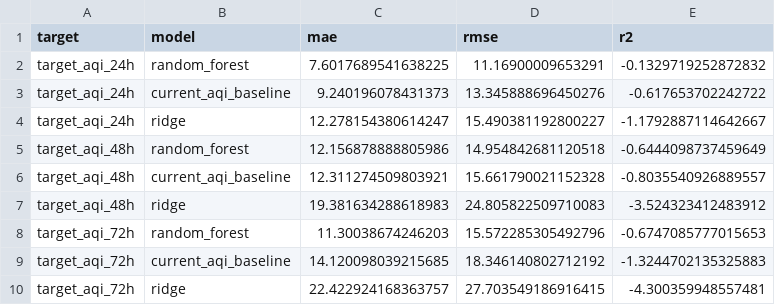
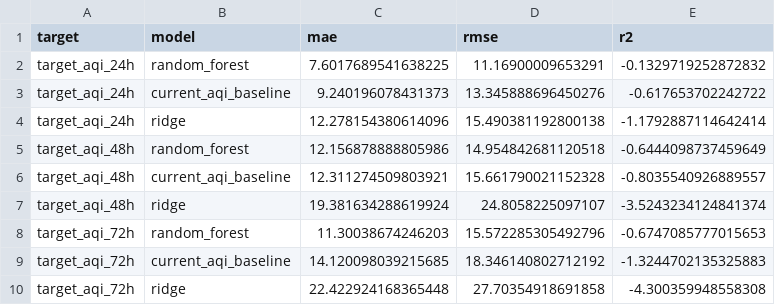
Before and after one commit to khizerrizvi12/Pearls-AQI-Predictor, a CSV file: data/processed/model_metrics.csv, drawn as a sheet; removed rows and columns are numbered as before the commit, all else as after; the diff names each change by its address in the sheet, - before the commit and + after, or states it on an @@ line.

```diff
--- a/data/processed/model_metrics.csv
+++ b/data/processed/model_metrics.csv
-row 4: target_aqi_24h | ridge | 12.278154380614247 | 15.490381192800227 | -1.1792887114642667
+row 4: target_aqi_24h | ridge | 12.278154380614096 | 15.490381192800138 | -1.1792887114642414
-row 7: target_aqi_48h | ridge | 19.381634288618983 | 24.805822509710083 | -3.524323412483912
+row 7: target_aqi_48h | ridge | 19.381634288619924 | 24.8058225097107 | -3.5243234124841374
-row 10: target_aqi_72h | ridge | 22.422924168363757 | 27.703549186916415 | -4.300359948557481
+row 10: target_aqi_72h | ridge | 22.422924168365448 | 27.70354918691858 | -4.300359948558308
```
